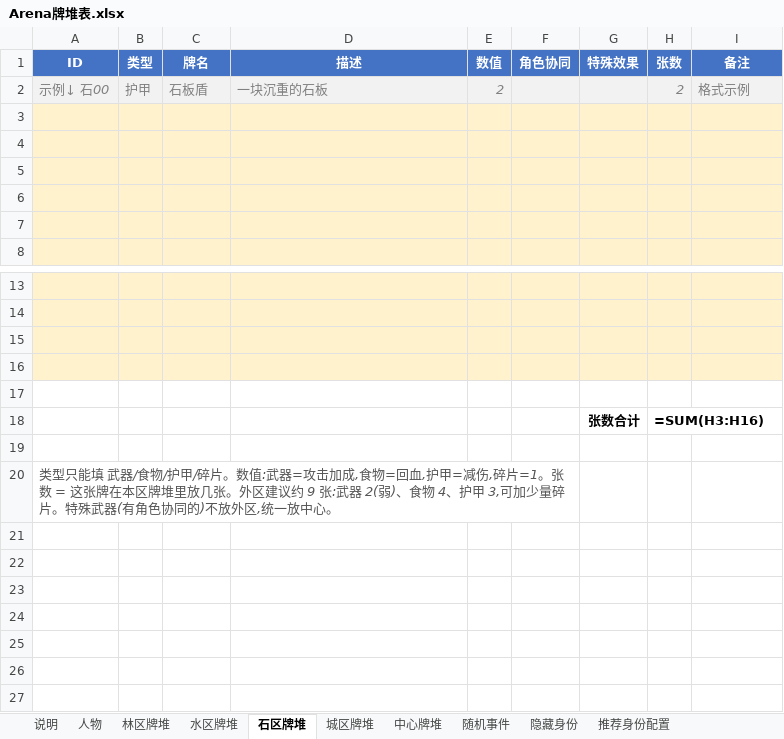
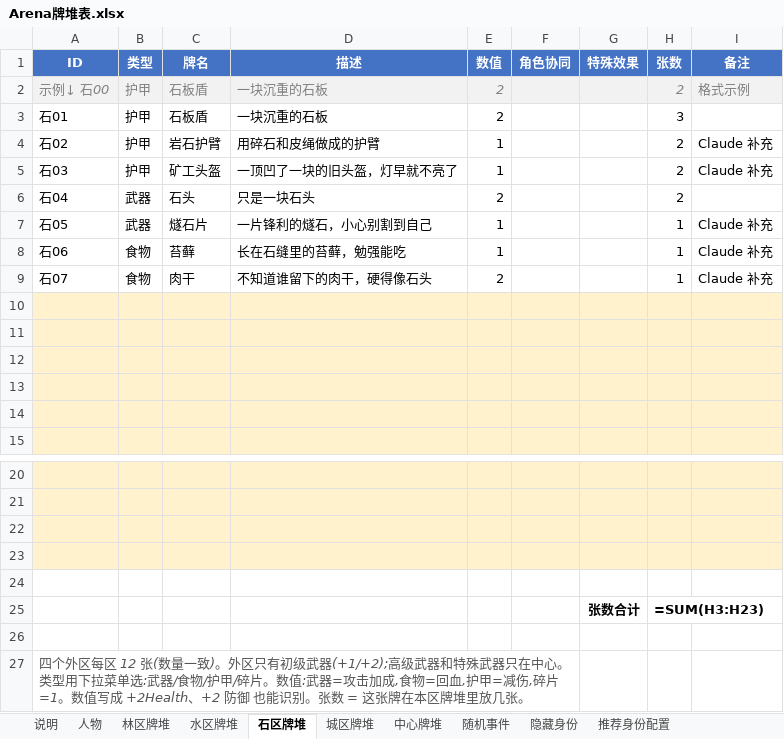
Before and after one commit to NooraLiu/Arena, an Excel workbook: Arena牌堆表.xlsx, sheet 石区牌堆, drawn as a sheet; only a part is shown, gaps mark what is left out; values as stored, in another font and other column widths than the file's, no borders; formulas without a stored value are shown as written; addresses are those after the commit; the diff names each change by its address in the sheet, - before the commit and + after, or states it on an @@ line.

```diff
--- a/Arena牌堆表.xlsx (sheet 石区牌堆)
+++ b/Arena牌堆表.xlsx (sheet 石区牌堆)
+row 3: 石01 | 护甲 | 石板盾 | 一块沉重的石板 | 2 |  |  | 3
+row 4: 石02 | 护甲 | 岩石护臂 | 用碎石和皮绳做成的护臂 | 1 |  |  | 2 | Claude 补充
+row 5: 石03 | 护甲 | 矿工头盔 | 一顶凹了一块的旧头盔，灯早就不亮了 | 1 |  |  | 2 | Claude 补充
+row 6: 石04 | 武器 | 石头 | 只是一块石头 | 2 |  |  | 2
+row 7: 石05 | 武器 | 燧石片 | 一片锋利的燧石，小心别割到自己 | 1 |  |  | 1 | Claude 补充
+row 8: 石06 | 食物 | 苔藓 | 长在石缝里的苔藓，勉强能吃 | 1 |  |  | 1 | Claude 补充
+row 9: 石07 | 食物 | 肉干 | 不知道谁留下的肉干，硬得像石头 | 2 |  |  | 1 | Claude 补充
-H25 (张数): =SUM(H3:H16)
+H25 (张数): =SUM(H3:H23)
-A27 (ID): 类型只能填 武器/食物/护甲/碎片。数值:武器=攻击加成,食物=回血,护甲=减伤,碎片=1。张数 = 这张牌在本区牌堆里放几张。外区建议约 9 张:武器 2(弱)、食物 4、护甲 3,可加少量碎片。特殊武器(有角色协同的)不放外区,统一放中心。
+A27 (ID): 四个外区每区 12 张(数量一致)。外区只有初级武器(+1/+2);高级武器和特殊武器只在中心。类型用下拉菜单选:武器/食物/护甲/碎片。数值:武器=攻击加成,食物=回血,护甲=减伤,碎片=1。数值写成 +2Health、+2 防御 也能识别。张数 = 这张牌在本区牌堆里放几张。
```
Also changed, not shown: sheet 中心牌堆, sheet 城区牌堆, sheet 林区牌堆, sheet 水区牌堆, sheet 隐藏身份, 3 other files.
